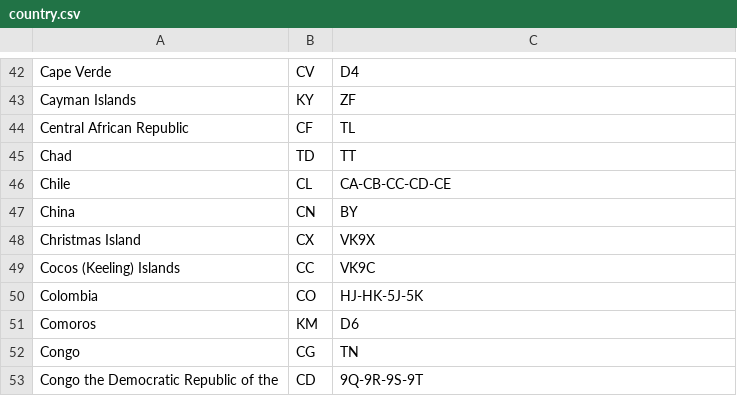
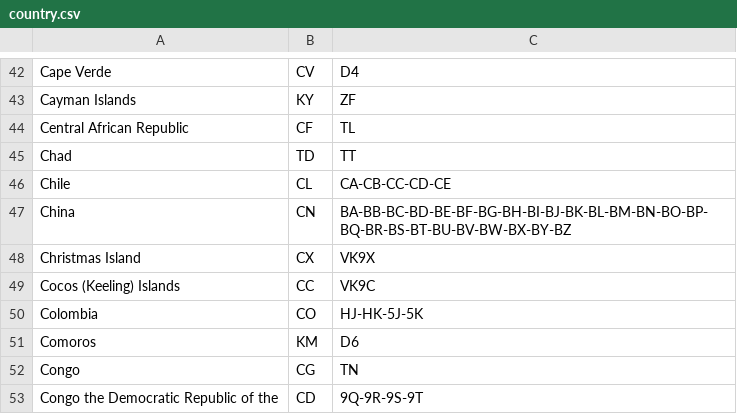
Before and after one commit to LX3JL/xlxd, a CSV file: dashboard/pgs/country.csv, drawn as a sheet; only a part is shown, gaps mark what is left out.

```diff
--- a/dashboard/pgs/country.csv
+++ b/dashboard/pgs/country.csv
@@ -46,3 +46,3 @@ Chad;TD;TT
 Chile;CL;CA-CB-CC-CD-CE
-China;CN;BY
+China;CN;BA-BB-BC-BD-BE-BF-BG-BH-BI-BJ-BK-BL-BM-BN-BO-BP-BQ-BR-BS-BT-BU-BV-BW-BX-BY-BZ
 Christmas Island;CX;VK9X
```
Also changed, not shown: dashboard2/pgs/country.csv.
